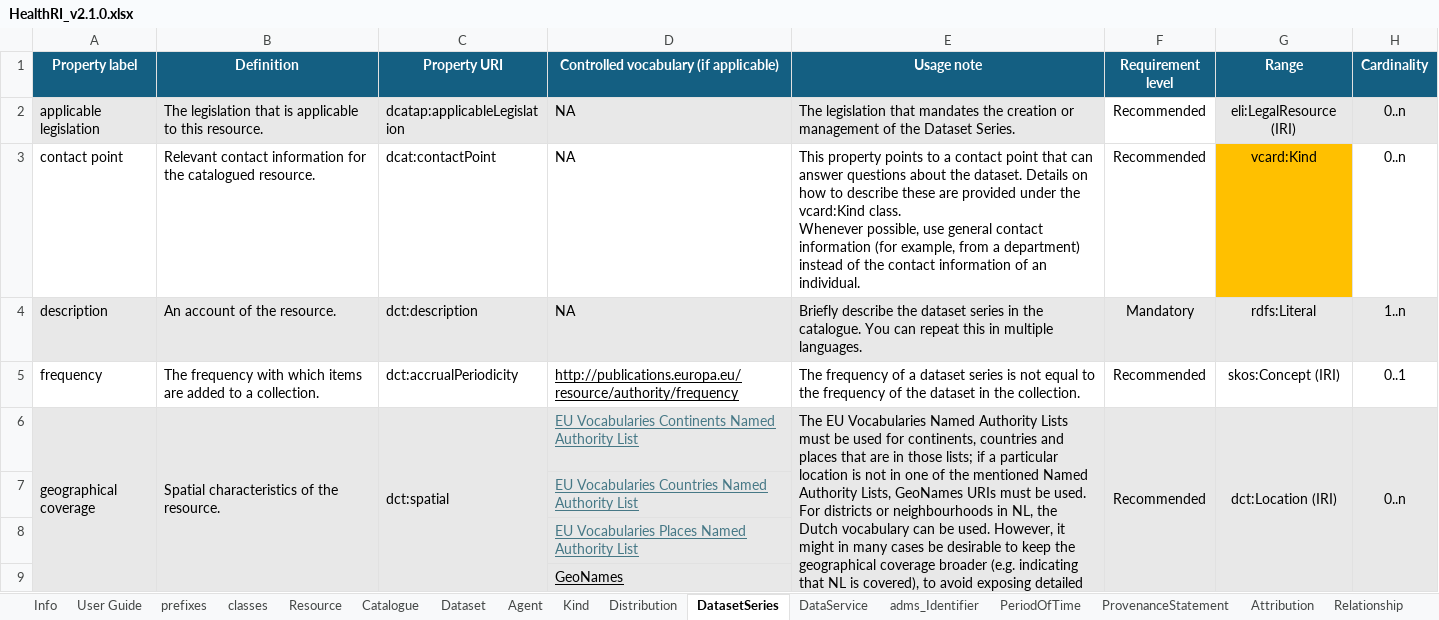
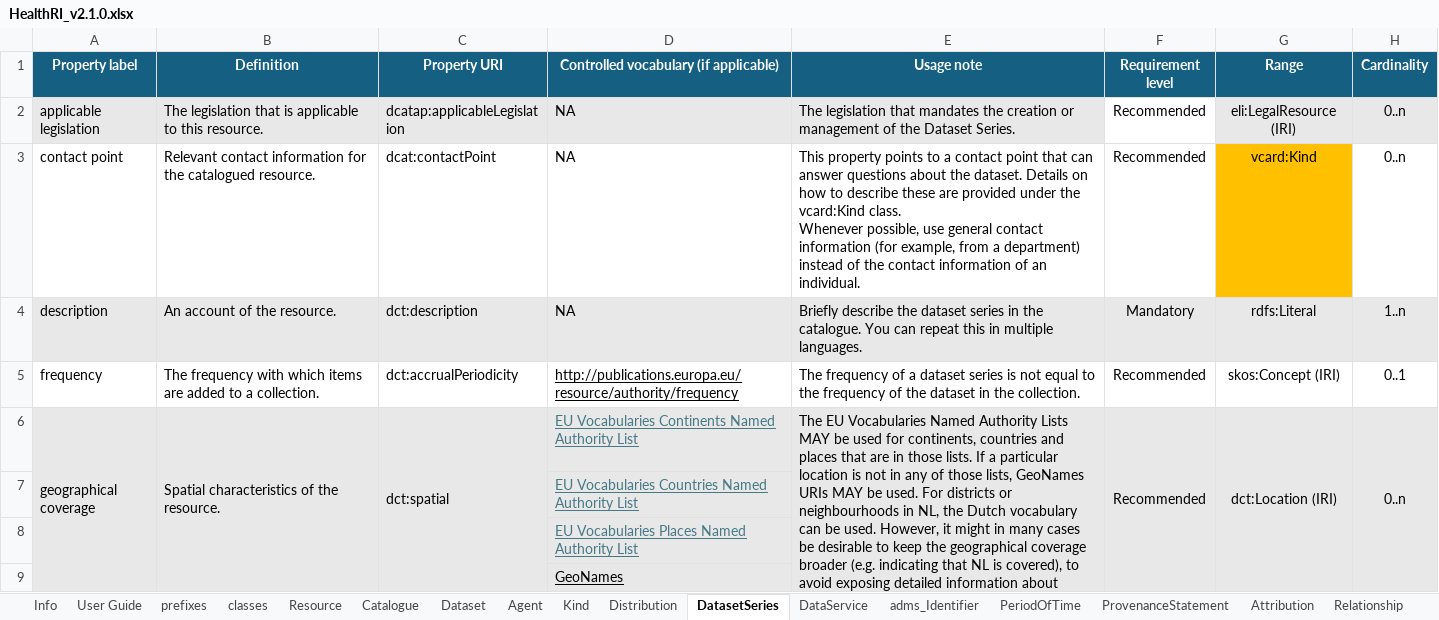
Before and after one commit to Health-RI/metadata-documentation, an Excel workbook: src/excel/HealthRI_v2.1.0.xlsx, sheet DatasetSeries, drawn as a sheet; only a part is shown; values as stored, in another font and other column widths than the file's, no borders; conditional formats not drawn; the diff names each change by its address in the sheet, - before the commit and + after, or states it on an @@ line.

```diff
--- a/src/excel/HealthRI_v2.1.0.xlsx (sheet DatasetSeries)
+++ b/src/excel/HealthRI_v2.1.0.xlsx (sheet DatasetSeries)
-E6 (Usage note): …Authority Lists must be used for continents, countries and places that are in those lists; if a particular location is not in one of the mentioned Named Authority Lists, GeoNames URIs must be used.…
+E6 (Usage note): …Authority Lists MAY be used for continents, countries and places that are in those lists. If a particular location is not in any of those lists, GeoNames URIs MAY be used.…
```
Also changed, not shown: sheet Catalogue, sheet Dataset, 3 other files.
